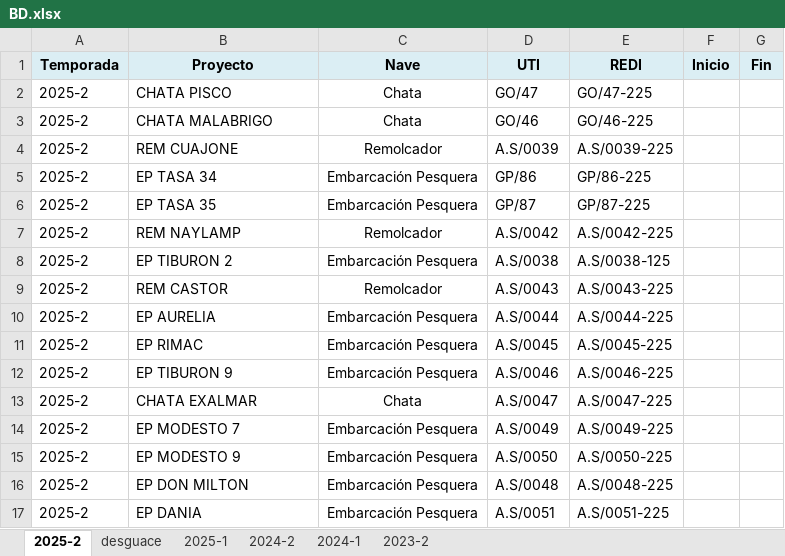
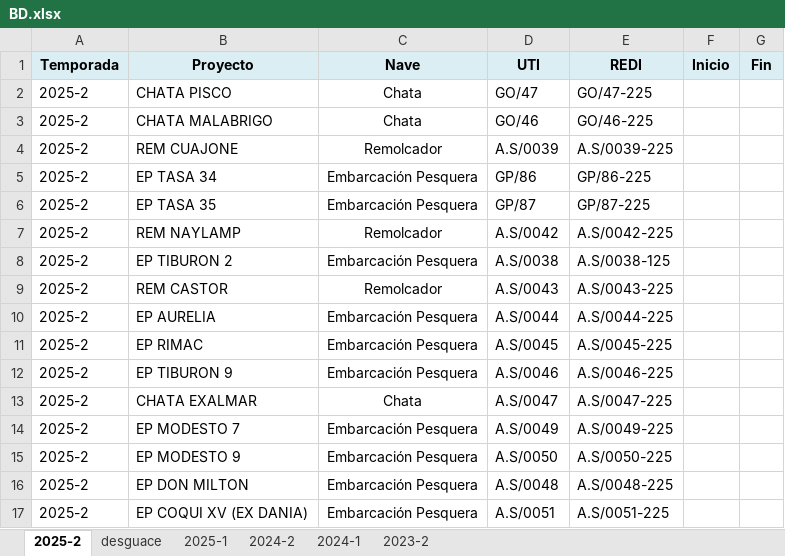
Before and after one commit to ProyectosAstillero/Astillero, an Excel workbook: BD.xlsx, sheet 2025-2, drawn as a sheet; values as stored, in another font and other column widths than the file's, no borders; the diff names each change by its address in the sheet, - before the commit and + after, or states it on an @@ line.

Commit message:
Add files via upload

```diff
--- a/BD.xlsx (sheet 2025-2)
+++ b/BD.xlsx (sheet 2025-2)
-B17 (Proyecto): EP DANIA
+B17 (Proyecto): EP COQUI XV (EX DANIA)
```
